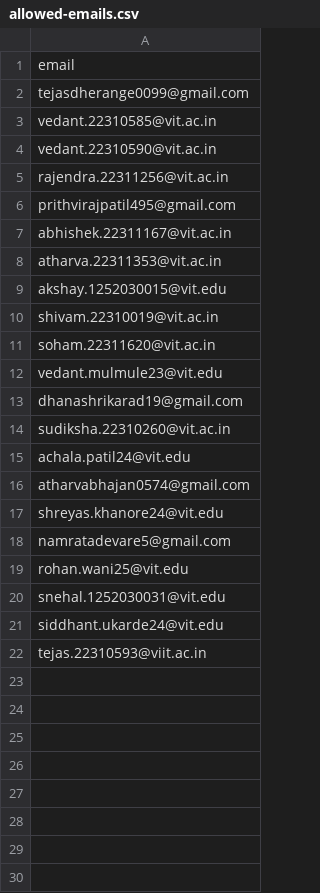
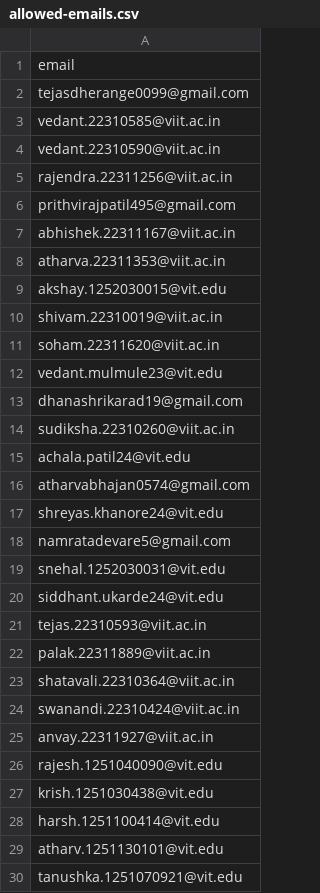
Before and after one commit to Tejas-Dherange/ACM-JERSY-ALLOCATION, a CSV file: backend/allowed-emails.csv, drawn as a sheet; only a part is shown; the diff covers the shown part only.

```diff
--- a/backend/allowed-emails.csv
+++ b/backend/allowed-emails.csv
@@ -2,14 +2,14 @@ email
 tejasdherange0099@gmail.com
-vedant.22310585@vit.ac.in
-vedant.22310590@vit.ac.in
-rajendra.22311256@vit.ac.in
+vedant.22310585@viit.ac.in
+vedant.22310590@viit.ac.in
+rajendra.22311256@viit.ac.in
 prithvirajpatil495@gmail.com
-abhishek.22311167@vit.ac.in
-atharva.22311353@vit.ac.in
+abhishek.22311167@viit.ac.in
+atharva.22311353@viit.ac.in
 akshay.1252030015@vit.edu
-shivam.22310019@vit.ac.in
-soham.22311620@vit.ac.in
+shivam.22310019@viit.ac.in
+soham.22311620@viit.ac.in
 vedant.mulmule23@vit.edu
 dhanashrikarad19@gmail.com
-sudiksha.22310260@vit.ac.in
+sudiksha.22310260@viit.ac.in
 achala.patil24@vit.edu
@@ -18,3 +18,2 @@ shreyas.khanore24@vit.edu
 namratadevare5@gmail.com
-rohan.wani25@vit.edu
 snehal.1252030031@vit.edu
@@ -22 +21,10 @@ siddhant.ukarde24@vit.edu
 tejas.22310593@viit.ac.in
+palak.22311889@viit.ac.in
+shatavali.22310364@viit.ac.in
+swanandi.22310424@viit.ac.in
+anvay.22311927@viit.ac.in
+rajesh.1251040090@vit.edu
+krish.1251030438@vit.edu
+harsh.1251100414@vit.edu
+atharv.1251130101@vit.edu
+tanushka.1251070921@vit.edu
```
Also changed, not shown: 4 added rows elsewhere in this file, frontend/allowed-emails.csv, 12 other files.
